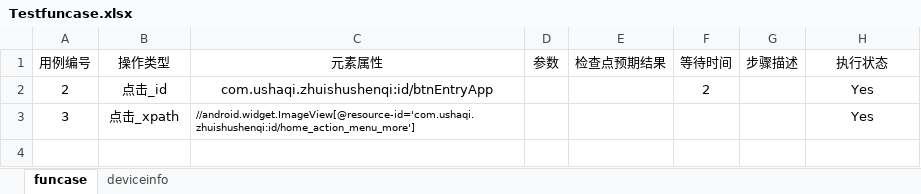
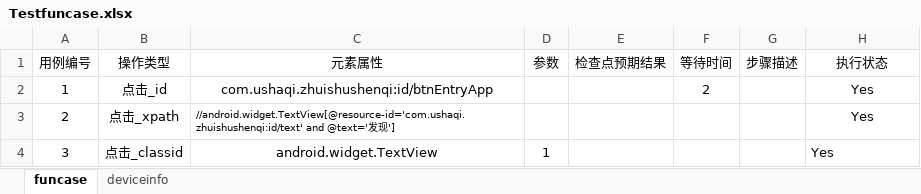
Before and after one commit to hsy5332/Blog, an Excel workbook: ApplicationPerformance/applicationfunction/Testfuncase.xlsx, sheet funcase, drawn as a sheet; values as stored, in another font and other column widths than the file's, no borders; addresses are those after the commit; the diff names each change by its address in the sheet, - before the commit and + after, or states it on an @@ line.

```diff
--- a/ApplicationPerformance/applicationfunction/Testfuncase.xlsx (sheet funcase)
+++ b/ApplicationPerformance/applicationfunction/Testfuncase.xlsx (sheet funcase)
+row 2: 1 | 点击_id | com.ushaqi.zhuishushenqi:id/btnEntryApp |  |  | 2 |  | Yes
-B3 (操作类型): 点击_id
+B3 (操作类型): 点击_xpath
-C3 (元素属性): com.ushaqi.zhuishushenqi:id/btnEntryApp
+C3 (元素属性): //android.widget.TextView[@resource-id='com.ushaqi.zhuishushenqi:id/text' and @text='发现']
-C3 alignment: center
+C3 alignment: left, text size: smaller
-F3 (等待时间): 2
+F3 (等待时间): (empty)
-B4 (操作类型): 点击_xpath
+B4 (操作类型): 点击_classid
-C4 (元素属性): //android.widget.ImageView[@resource-id='com.ushaqi.zhuishushenqi:id/home_action_menu_more']
+C4 (元素属性): android.widget.TextView
@@ C4 text size: larger, alignment: left → center @@
-D4 (参数): (empty)
+D4 (参数): 1
-H4 alignment: center
+H4 alignment: left
```
Also changed, not shown: 1 other file.
